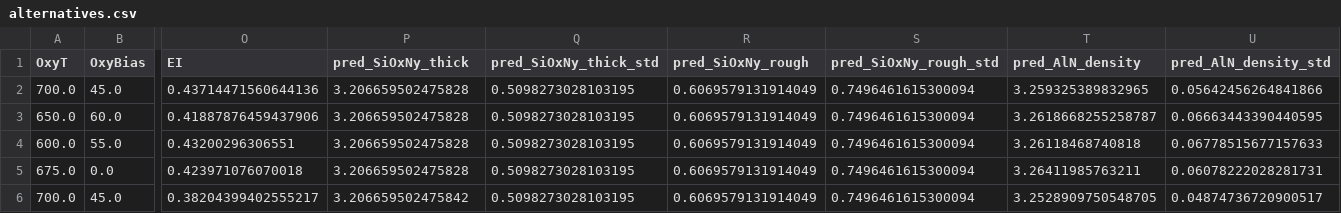
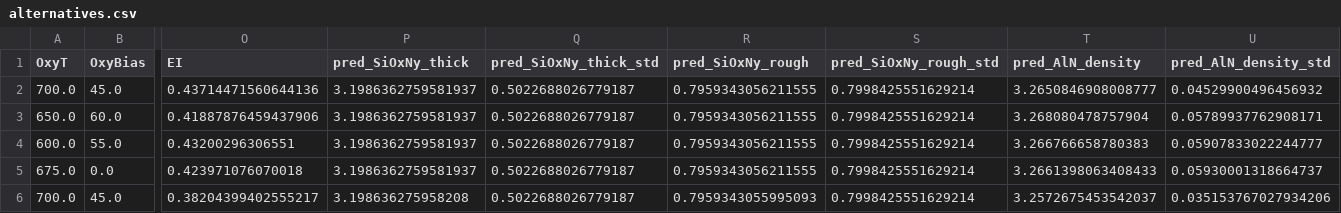
Before and after one commit to Asraf235/llm-active-growth, a CSV file: examples/aln_sputter/example_step/alternatives.csv, drawn as a sheet; only a part is shown, gaps mark what is left out; the diff names each change by its address in the sheet, - before the commit and + after, or states it on an @@ line.

```diff
--- a/examples/aln_sputter/example_step/alternatives.csv
+++ b/examples/aln_sputter/example_step/alternatives.csv
-P2:P5 (pred_SiOxNy_thick): 3.206659502475828
+P2:P5 (pred_SiOxNy_thick): 3.1986362759581937
-Q2:Q6 (pred_SiOxNy_thick_std): 0.5098273028103195
+Q2:Q6 (pred_SiOxNy_thick_std): 0.5022688026779187
-R2:R5 (pred_SiOxNy_rough): 0.6069579131914049
+R2:R5 (pred_SiOxNy_rough): 0.7959343056211555
-S2:S6 (pred_SiOxNy_rough_std): 0.7496461615300094
+S2:S6 (pred_SiOxNy_rough_std): 0.7998425551629214
-T2 (pred_AlN_density): 3.259325389832965
+T2 (pred_AlN_density): 3.2650846908008777
-U2 (pred_AlN_density_std): 0.05642456264841866
+U2 (pred_AlN_density_std): 0.04529900496456932
-T3 (pred_AlN_density): 3.2618668255258787
+T3 (pred_AlN_density): 3.268080478757904
-U3 (pred_AlN_density_std): 0.06663443390440595
+U3 (pred_AlN_density_std): 0.05789937762908171
-T4 (pred_AlN_density): 3.26118468740818
+T4 (pred_AlN_density): 3.266766658780383
-U4 (pred_AlN_density_std): 0.06778515677157633
+U4 (pred_AlN_density_std): 0.05907833022244777
-T5 (pred_AlN_density): 3.26411985763211
+T5 (pred_AlN_density): 3.2661398063408433
-U5 (pred_AlN_density_std): 0.06078222028281731
+U5 (pred_AlN_density_std): 0.05930001318664737
-P6 (pred_SiOxNy_thick): 3.206659502475842
+P6 (pred_SiOxNy_thick): 3.198636275958208
-R6 (pred_SiOxNy_rough): 0.6069579131914049
+R6 (pred_SiOxNy_rough): 0.7959343055995093
-T6 (pred_AlN_density): 3.2528909750548705
+T6 (pred_AlN_density): 3.2572675453542037
-U6 (pred_AlN_density_std): 0.04874736720900517
+U6 (pred_AlN_density_std): 0.035153767027934206
```
Also changed, not shown: examples/aln_sputter/example_step/suggestion.csv, 13 other files.
